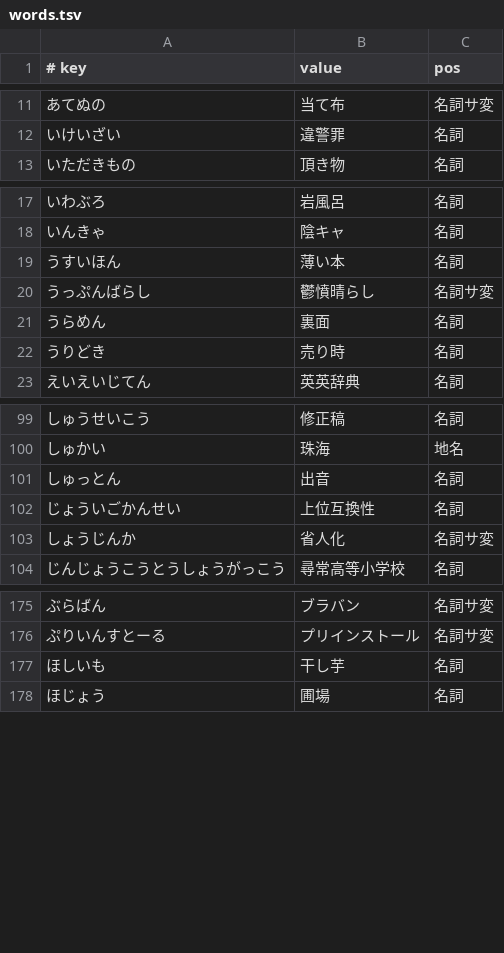
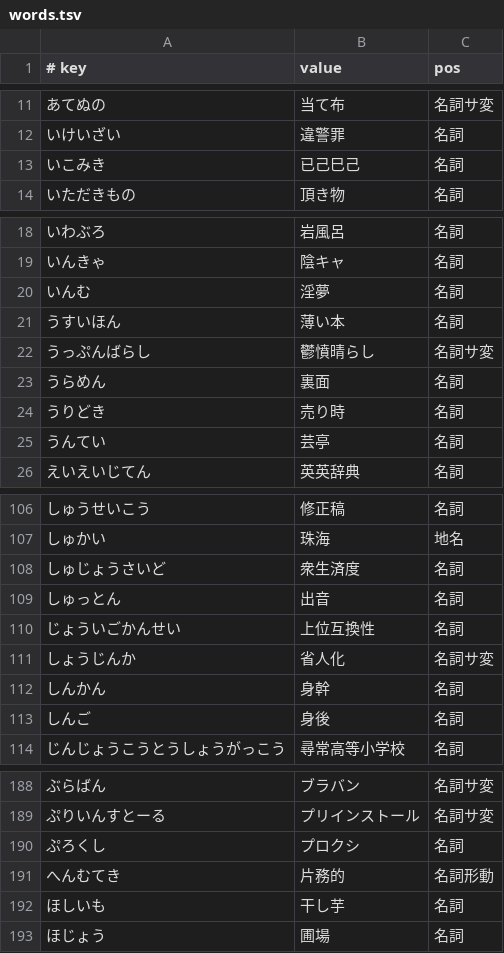
Before and after one commit to google/mozc, a TSV file: src/data/dictionary_manual/words.tsv, drawn as a sheet; only a part is shown, gaps mark what is left out; the diff covers the shown part only; the diff names each change by its address in the sheet, - before the commit and + after, or states it on an @@ line.

Commit message:
Add words reported from typing issues.
https://docs.google.com/spreadsheets/d/1AAK8wiTfIhj339Rb98lIRwgGfHndVz-jFXFNXZNQyeo/pubhtml?gid=649291758&single=true

#typingquality

PiperOrigin-RevId: 673614059

```diff
--- a/src/data/dictionary_manual/words.tsv
+++ b/src/data/dictionary_manual/words.tsv
+row 13: いこみき | 已己巳己 | 名詞
+row 20: いんむ | 淫夢 | 名詞
+row 25: うんてい | 芸亭 | 名詞
+row 108: しゅじょうさいど | 衆生済度 | 名詞
+row 112: しんかん | 身幹 | 名詞
+row 113: しんご | 身後 | 名詞
+row 190: ぷろくし | プロクシ | 名詞
+row 191: へんむてき | 片務的 | 名詞形動
```
Also changed, not shown: 8 added rows elsewhere in this file, src/data/dictionary_manual/places.tsv.
